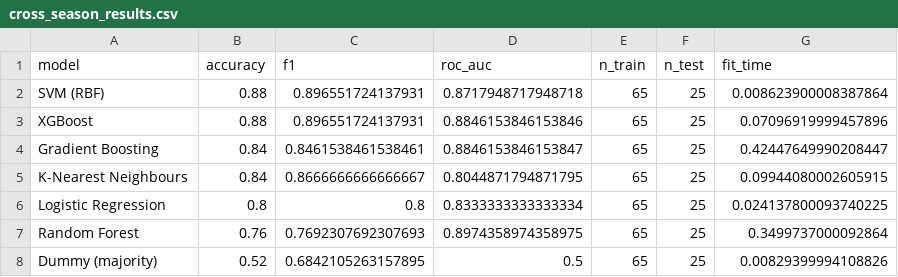
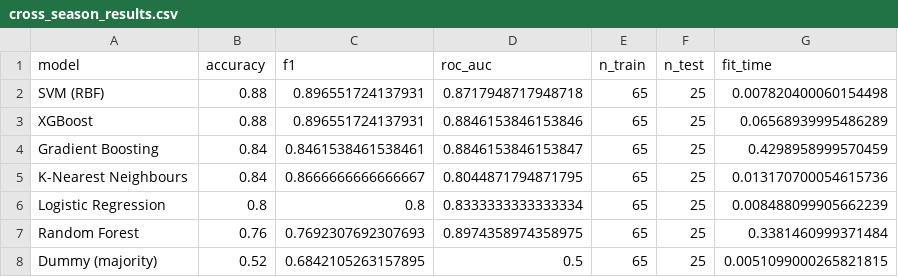
Before and after one commit to CianWoods05/Dissertation, a CSV file: results/cross_season_results.csv, drawn as a sheet.

Commit message:
chore(results): persist real numbers from full experimental run
Captures the deterministic outputs of `python main.py --task all --seed 42`:

- clf_aggregated_results.csv  : 5-fold CV classification (RF best @ 0.900)

- cross_season_results.csv    : leave-season-out holdout (SVM RBF @ 0.880)

- cross_season_summary.json   : best-model summary for Section 4.5

- cluster_k_selection.csv     : KMeans k-sweep (k=2 best silhouette 0.162)

- cluster_algorithm_comparison.csv : KMeans vs Agglomerative

- experiments.log             : full structured run log

These numbers replace the placeholder estimates in the dissertation draft

(Section 4.5 previously cited 0.943 -- the real cross-season figure is 0.880).

```diff
--- a/results/cross_season_results.csv
+++ b/results/cross_season_results.csv
@@ -1,8 +1,8 @@
 model,accuracy,f1,roc_auc,n_train,n_test,fit_time
-SVM (RBF),0.88,0.896551724137931,0.8717948717948718,65,25,0.008623900008387864
-XGBoost,0.88,0.896551724137931,0.8846153846153846,65,25,0.07096919999457896
-Gradient Boosting,0.84,0.8461538461538461,0.8846153846153847,65,25,0.42447649990208447
-K-Nearest Neighbours,0.84,0.8666666666666667,0.8044871794871795,65,25,0.09944080002605915
-Logistic Regression,0.8,0.8,0.8333333333333334,65,25,0.024137800093740225
-Random Forest,0.76,0.7692307692307693,0.8974358974358975,65,25,0.3499737000092864
-Dummy (majority),0.52,0.6842105263157895,0.5,65,25,0.00829399994108826
+SVM (RBF),0.88,0.896551724137931,0.8717948717948718,65,25,0.007820400060154498
+XGBoost,0.88,0.896551724137931,0.8846153846153846,65,25,0.06568939995486289
+Gradient Boosting,0.84,0.8461538461538461,0.8846153846153847,65,25,0.4298958999570459
+K-Nearest Neighbours,0.84,0.8666666666666667,0.8044871794871795,65,25,0.013170700054615736
+Logistic Regression,0.8,0.8,0.8333333333333334,65,25,0.008488099905662239
+Random Forest,0.76,0.7692307692307693,0.8974358974358975,65,25,0.3381460999371484
+Dummy (majority),0.52,0.6842105263157895,0.5,65,25,0.0051099000265821815
```
Also changed, not shown: results/clf_aggregated_results.csv, results/cluster_algorithm_comparison.csv, 1 other file.
